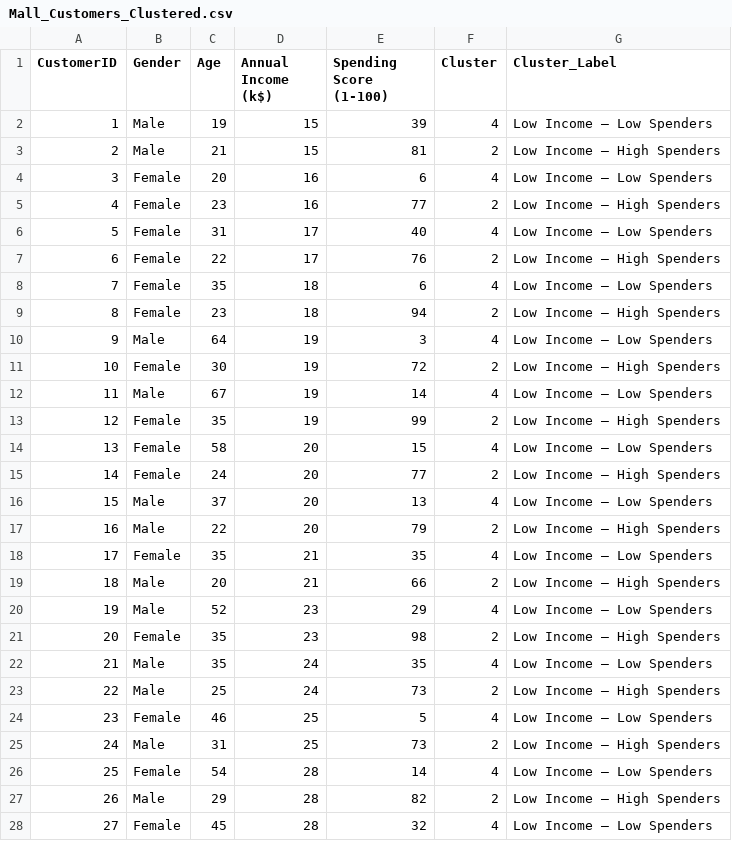
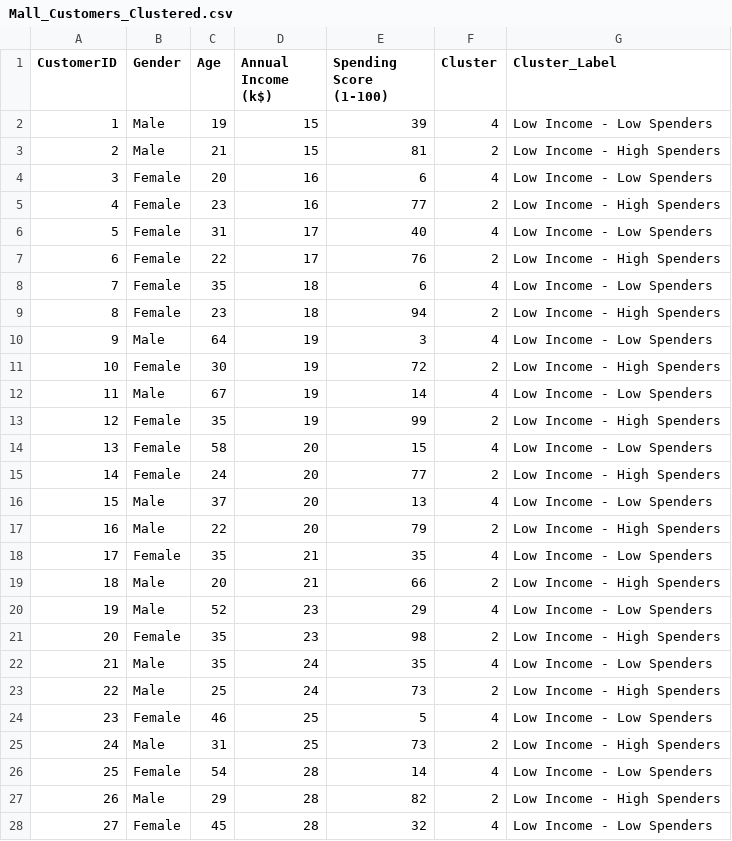
Before and after one commit to MuserahSalahi/CovalentX-Technologies-Internship-Tasks, a CSV file: Task2/Mall_Customers_Clustered.csv, drawn as a sheet; only a part is shown; the diff covers the shown part only.

Commit message:
Updated Task 2 with new changes

```diff
--- a/Task2/Mall_Customers_Clustered.csv
+++ b/Task2/Mall_Customers_Clustered.csv
@@ -1,28 +1,28 @@
 CustomerID,Gender,Age,Annual Income (k$),Spending Score (1-100),Cluster,Cluster_Label
-1,Male,19,15,39,4,Low Income – Low Spenders
-2,Male,21,15,81,2,Low Income – High Spenders
-3,Female,20,16,6,4,Low Income – Low Spenders
-4,Female,23,16,77,2,Low Income – High Spenders
-5,Female,31,17,40,4,Low Income – Low Spenders
-6,Female,22,17,76,2,Low Income – High Spenders
-7,Female,35,18,6,4,Low Income – Low Spenders
-8,Female,23,18,94,2,Low Income – High Spenders
-9,Male,64,19,3,4,Low Income – Low Spenders
-10,Female,30,19,72,2,Low Income – High Spenders
-11,Male,67,19,14,4,Low Income – Low Spenders
-12,Female,35,19,99,2,Low Income – High Spenders
-13,Female,58,20,15,4,Low Income – Low Spenders
-14,Female,24,20,77,2,Low Income – High Spenders
-15,Male,37,20,13,4,Low Income – Low Spenders
-16,Male,22,20,79,2,Low Income – High Spenders
-17,Female,35,21,35,4,Low Income – Low Spenders
-18,Male,20,21,66,2,Low Income – High Spenders
-19,Male,52,23,29,4,Low Income – Low Spenders
-20,Female,35,23,98,2,Low Income – High Spenders
-21,Male,35,24,35,4,Low Income – Low Spenders
-22,Male,25,24,73,2,Low Income – High Spenders
-23,Female,46,25,5,4,Low Income – Low Spenders
-24,Male,31,25,73,2,Low Income – High Spenders
-25,Female,54,28,14,4,Low Income – Low Spenders
-26,Male,29,28,82,2,Low Income – High Spenders
-27,Female,45,28,32,4,Low Income – Low Spenders
+1,Male,19,15,39,4,Low Income - Low Spenders
+2,Male,21,15,81,2,Low Income - High Spenders
+3,Female,20,16,6,4,Low Income - Low Spenders
+4,Female,23,16,77,2,Low Income - High Spenders
+5,Female,31,17,40,4,Low Income - Low Spenders
+6,Female,22,17,76,2,Low Income - High Spenders
+7,Female,35,18,6,4,Low Income - Low Spenders
+8,Female,23,18,94,2,Low Income - High Spenders
+9,Male,64,19,3,4,Low Income - Low Spenders
+10,Female,30,19,72,2,Low Income - High Spenders
+11,Male,67,19,14,4,Low Income - Low Spenders
+12,Female,35,19,99,2,Low Income - High Spenders
+13,Female,58,20,15,4,Low Income - Low Spenders
+14,Female,24,20,77,2,Low Income - High Spenders
+15,Male,37,20,13,4,Low Income - Low Spenders
+16,Male,22,20,79,2,Low Income - High Spenders
+17,Female,35,21,35,4,Low Income - Low Spenders
+18,Male,20,21,66,2,Low Income - High Spenders
+19,Male,52,23,29,4,Low Income - Low Spenders
+20,Female,35,23,98,2,Low Income - High Spenders
+21,Male,35,24,35,4,Low Income - Low Spenders
+22,Male,25,24,73,2,Low Income - High Spenders
+23,Female,46,25,5,4,Low Income - Low Spenders
+24,Male,31,25,73,2,Low Income - High Spenders
+25,Female,54,28,14,4,Low Income - Low Spenders
+26,Male,29,28,82,2,Low Income - High Spenders
+27,Female,45,28,32,4,Low Income - Low Spenders
```
Also changed, not shown: 173 edited cells elsewhere in this file, 1 other file.
